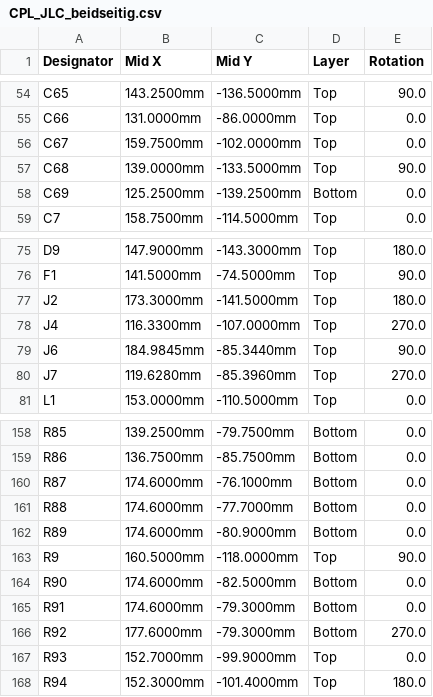
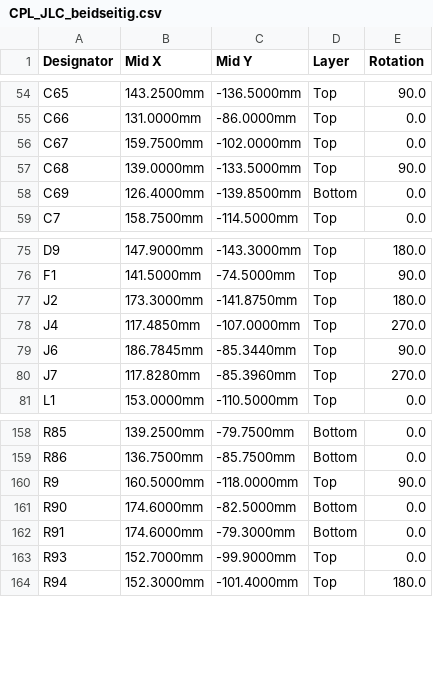
Before and after one commit to chrisitrisi/SelfDrivingRobotExperiments, a CSV file: PCB/Tumbler_Mainboard/Fertigung/CPL_JLC_beidseitig.csv, drawn as a sheet; only a part is shown, gaps mark what is left out.

```diff
--- a/PCB/Tumbler_Mainboard/Fertigung/CPL_JLC_beidseitig.csv
+++ b/PCB/Tumbler_Mainboard/Fertigung/CPL_JLC_beidseitig.csv
@@ -57,3 +57,3 @@ C67,159.7500mm,-102.0000mm,Top,0.0
 C68,139.0000mm,-133.5000mm,Top,90.0
-C69,125.2500mm,-139.2500mm,Bottom,0.0
+C69,126.4000mm,-139.8500mm,Bottom,0.0
 C7,158.7500mm,-114.5000mm,Top,0.0
@@ -76,6 +76,6 @@ D9,147.9000mm,-143.3000mm,Top,180.0
 F1,141.5000mm,-74.5000mm,Top,90.0
-J2,173.3000mm,-141.5000mm,Top,180.0
-J4,116.3300mm,-107.0000mm,Top,270.0
-J6,184.9845mm,-85.3440mm,Top,90.0
-J7,119.6280mm,-85.3960mm,Top,270.0
+J2,173.3000mm,-141.8750mm,Top,180.0
+J4,117.4850mm,-107.0000mm,Top,270.0
+J6,186.7845mm,-85.3440mm,Top,90.0
+J7,117.8280mm,-85.3960mm,Top,270.0
 L1,153.0000mm,-110.5000mm,Top,0.0
@@ -159,5 +159,2 @@ R85,139.2500mm,-79.7500mm,Bottom,0.0
 R86,136.7500mm,-85.7500mm,Bottom,0.0
-R87,174.6000mm,-76.1000mm,Bottom,0.0
-R88,174.6000mm,-77.7000mm,Bottom,0.0
-R89,174.6000mm,-80.9000mm,Bottom,0.0
 R9,160.5000mm,-118.0000mm,Top,90.0
@@ -165,3 +162,2 @@ R90,174.6000mm,-82.5000mm,Bottom,0.0
 R91,174.6000mm,-79.3000mm,Bottom,0.0
-R92,177.6000mm,-79.3000mm,Bottom,270.0
 R93,152.7000mm,-99.9000mm,Top,0.0
```
Also changed, not shown: PCB/Tumbler_Mainboard/Fertigung/BOM_JLC.csv, PCB/Tumbler_Mainboard/Fertigung/BOM_JLC_beidseitig.csv, 34 other files.
